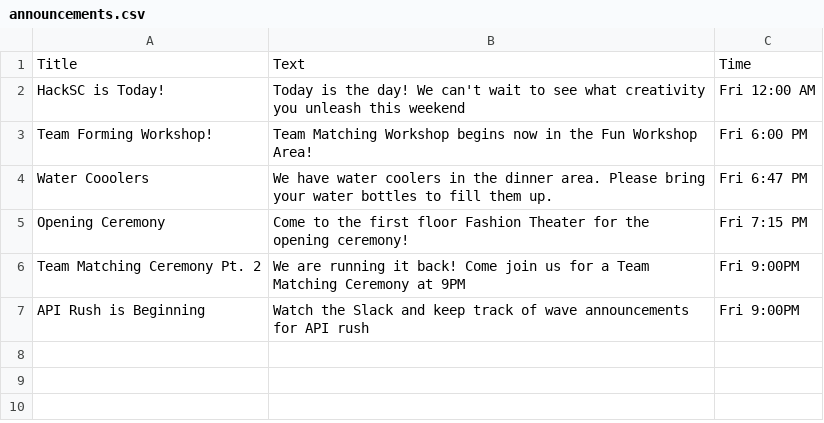
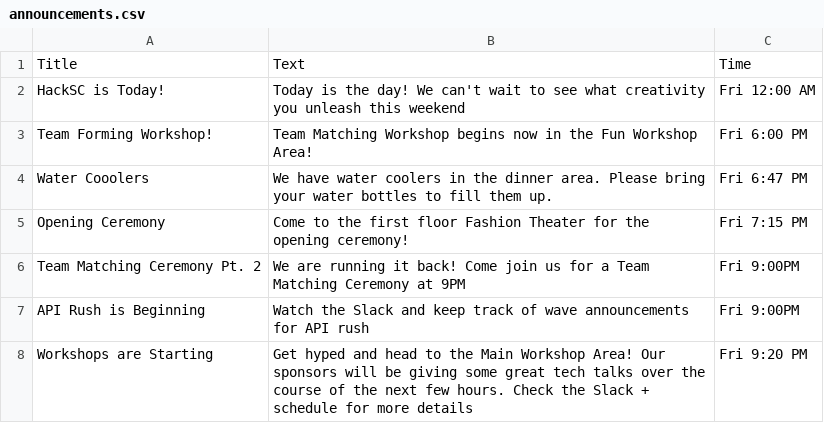
Before and after one commit to HackSC/live-2019, a CSV file: static/announcements.csv, drawn as a sheet; the diff names each change by its address in the sheet, - before the commit and + after, or states it on an @@ line.

Commit message:
Adding new announcement

```diff
--- a/static/announcements.csv
+++ b/static/announcements.csv
+row 8: Workshops are Starting | Get hyped and head to the Main Workshop Area! Our sponsors will be giving some great tech talks over the course of the next few hours. Check the Slack + schedule for more details | Fri 9:20 PM
```
